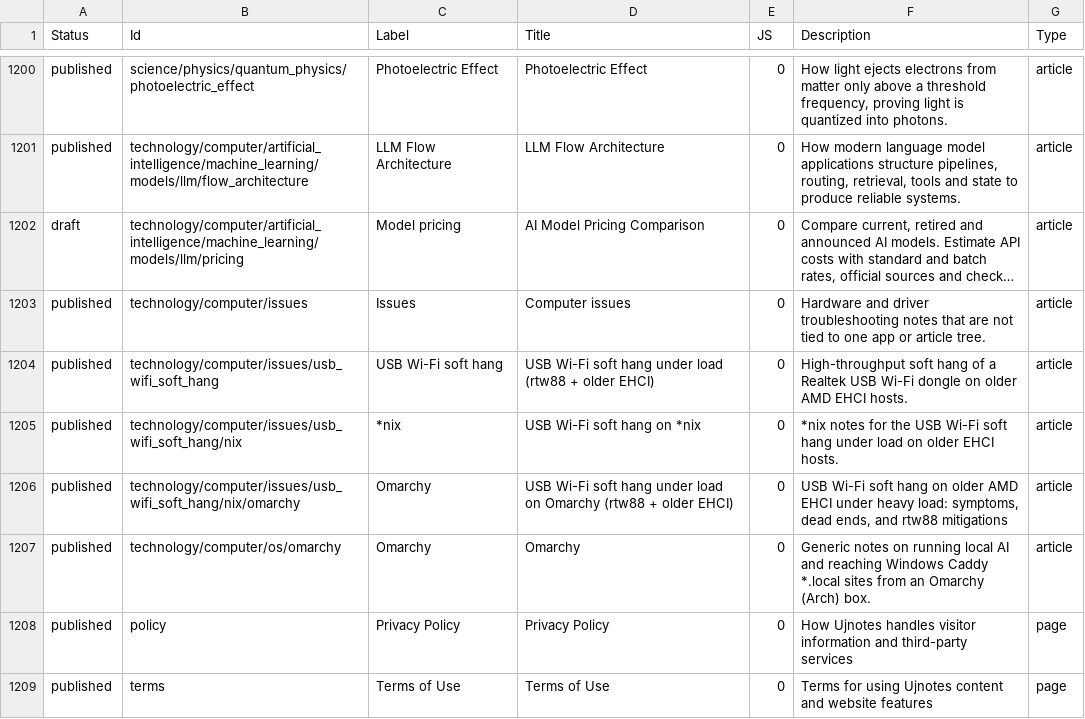
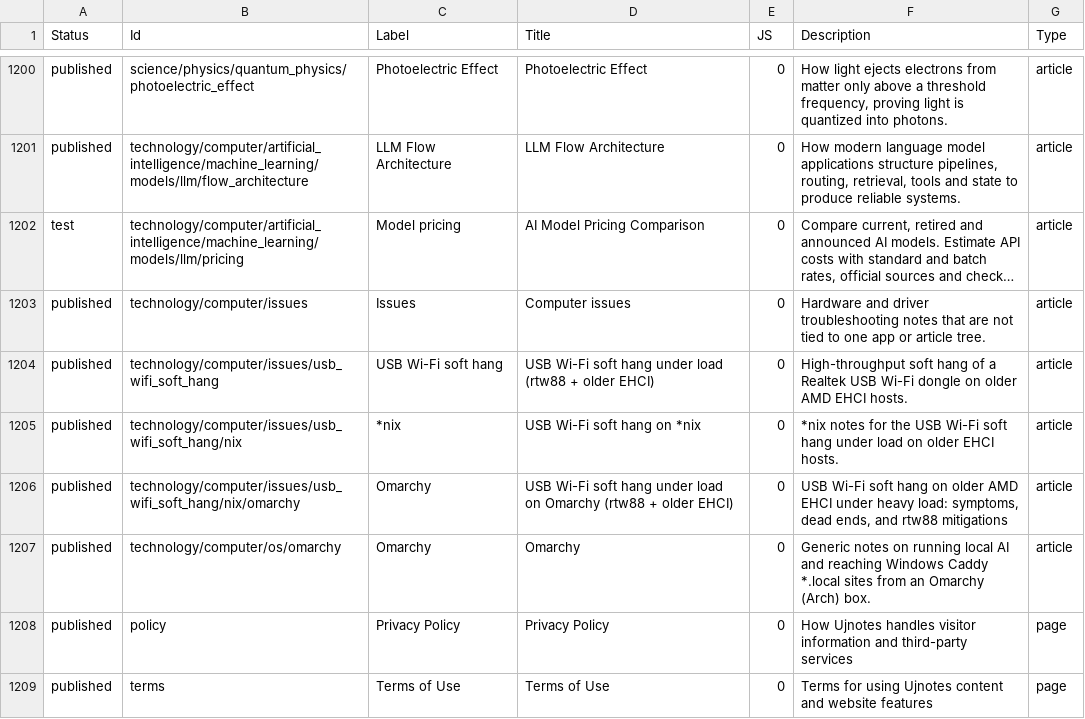
Before and after one commit to ujnotes/web-site, a TSV file: Config/ID.tsv, drawn as a sheet; only a part is shown, gaps mark what is left out; long unchanged cells end in …; the diff names each change by its address in the sheet, - before the commit and + after, or states it on an @@ line.

Commit message:
Fix local draft preview and component refresh

```diff
--- a/Config/ID.tsv
+++ b/Config/ID.tsv
-A1202 (Status): draft
+A1202 (Status): test
```
Also changed, not shown: Config/ID_hi.tsv, 2 other files.
